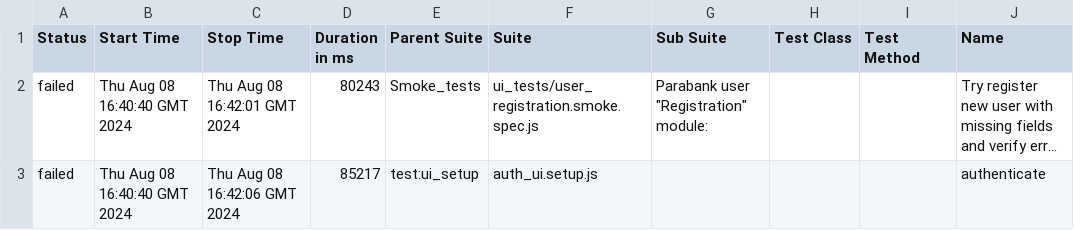
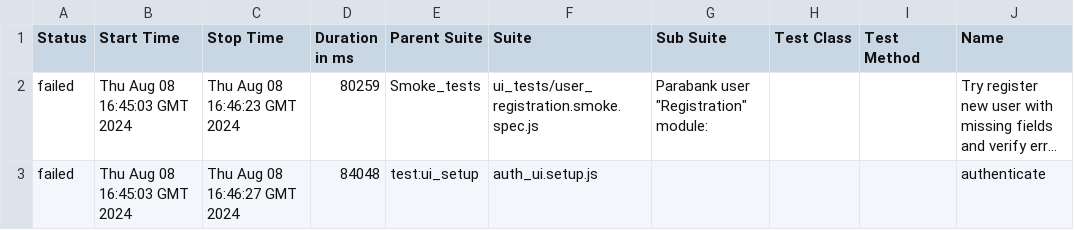
Before and after one commit to Valiantsin2021/Parabank-task, a CSV file: data/suites.csv, drawn as a sheet; only a part is shown; long unchanged cells end in …; the diff names each change by its address in the sheet, - before the commit and + after, or states it on an @@ line.

```diff
--- a/data/suites.csv
+++ b/data/suites.csv
-B2:B3 (Start Time): Thu Aug 08 16:40:40 GMT 2024
+B2:B3 (Start Time): Thu Aug 08 16:45:03 GMT 2024
-C2 (Stop Time): Thu Aug 08 16:42:01 GMT 2024
+C2 (Stop Time): Thu Aug 08 16:46:23 GMT 2024
-D2 (Duration in ms): 80243
+D2 (Duration in ms): 80259
-C3 (Stop Time): Thu Aug 08 16:42:06 GMT 2024
+C3 (Stop Time): Thu Aug 08 16:46:27 GMT 2024
-D3 (Duration in ms): 85217
+D3 (Duration in ms): 84048
```
Also changed, not shown: 23 other files.
